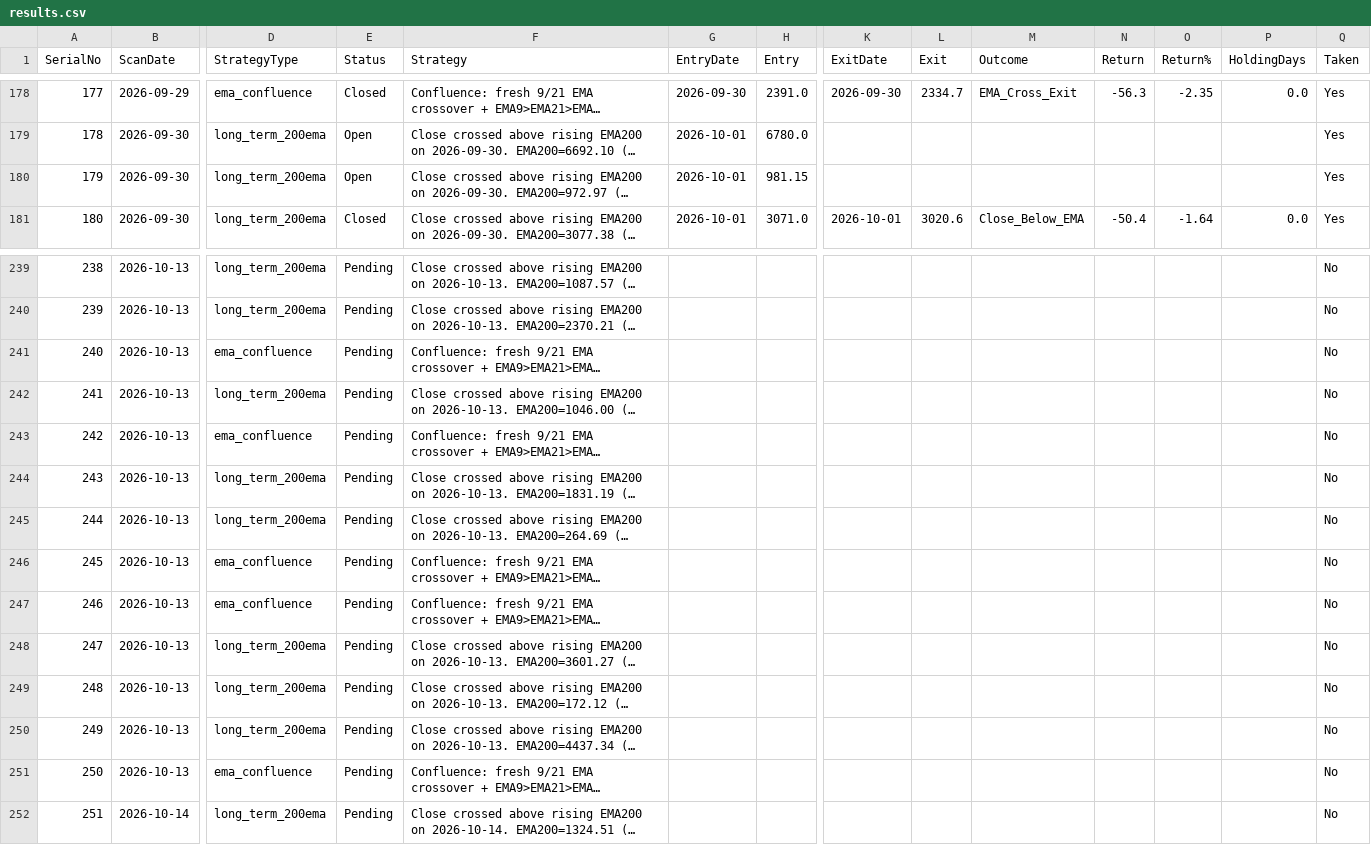
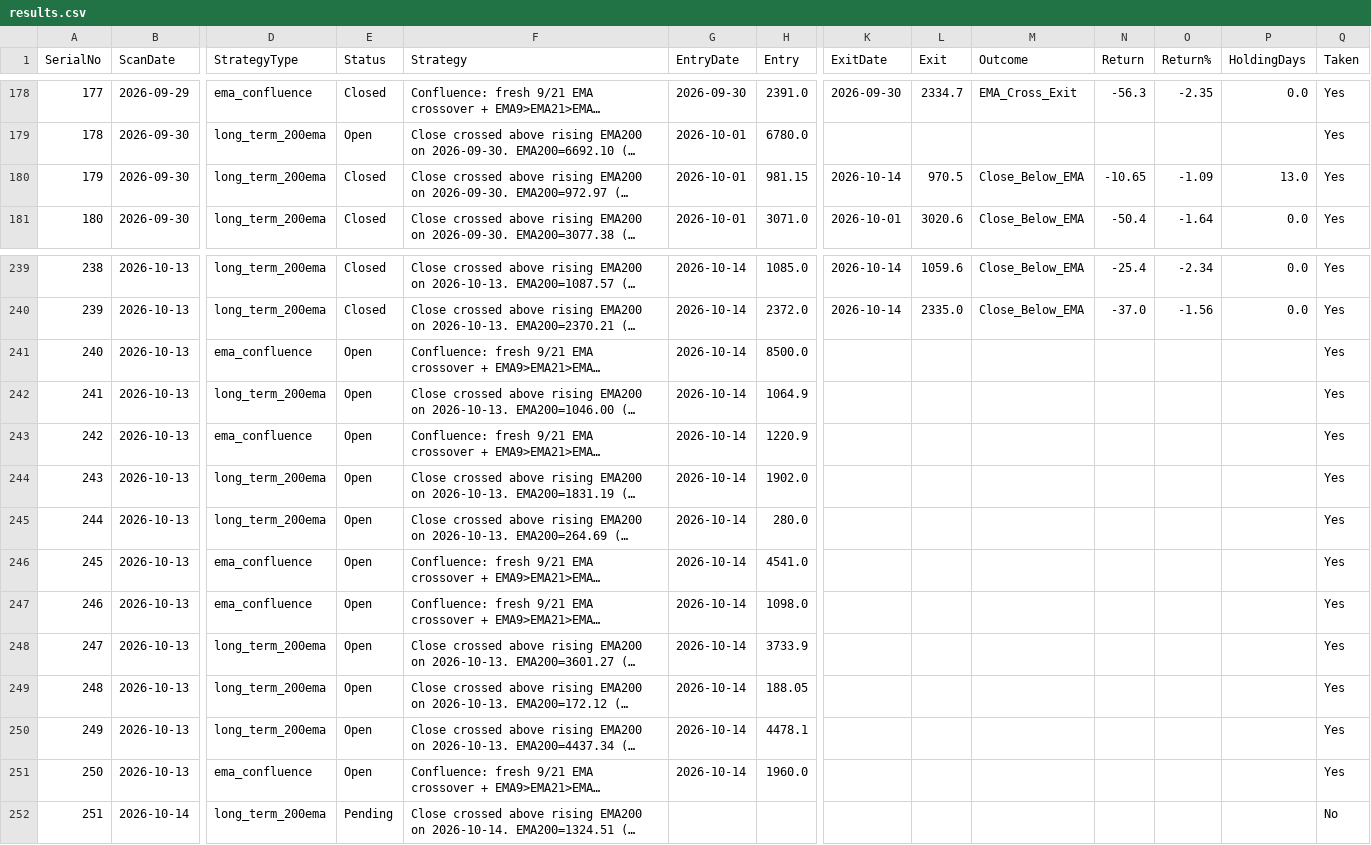
Before and after one commit to Jinish2023/ema_swing, a CSV file: results.csv, drawn as a sheet; only a part is shown, gaps mark what is left out; long unchanged cells end in …; the diff covers the shown part only; the diff names each change by its address in the sheet, - before the commit and + after, or states it on an @@ line.

```diff
--- a/results.csv
+++ b/results.csv
-E180 (Status): Open
+E180 (Status): Closed
-K180 (ExitDate): (empty)
+K180 (ExitDate): 2026-10-14
-L180 (Exit): (empty)
+L180 (Exit): 970.5
-M180 (Outcome): (empty)
+M180 (Outcome): Close_Below_EMA
-N180 (Return): (empty)
+N180 (Return): -10.65
-O180 (Return%): (empty)
+O180 (Return%): -1.09
-P180 (HoldingDays): (empty)
+P180 (HoldingDays): 13.0
-E239:E240 (Status): Pending
+E239:E240 (Status): Closed
-G239:G251 (EntryDate): (empty)
+G239:G251 (EntryDate): 2026-10-14
-H239 (Entry): (empty)
+H239 (Entry): 1085.0
-K239:K240 (ExitDate): (empty)
+K239:K240 (ExitDate): 2026-10-14
-L239 (Exit): (empty)
+L239 (Exit): 1059.6
-M239:M240 (Outcome): (empty)
+M239:M240 (Outcome): Close_Below_EMA
-N239 (Return): (empty)
+N239 (Return): -25.4
-O239 (Return%): (empty)
+O239 (Return%): -2.34
-P239:P240 (HoldingDays): (empty)
+P239:P240 (HoldingDays): 0.0
-Q239:Q251 (Taken): No
+Q239:Q251 (Taken): Yes
-H240 (Entry): (empty)
+H240 (Entry): 2372.0
-L240 (Exit): (empty)
+L240 (Exit): 2335.0
-N240 (Return): (empty)
+N240 (Return): -37.0
-O240 (Return%): (empty)
+O240 (Return%): -1.56
-E241:E251 (Status): Pending
+E241:E251 (Status): Open
-H241 (Entry): (empty)
+H241 (Entry): 8500.0
-H242 (Entry): (empty)
+H242 (Entry): 1064.9
-H243 (Entry): (empty)
+H243 (Entry): 1220.9
-H244 (Entry): (empty)
+H244 (Entry): 1902.0
-H245 (Entry): (empty)
+H245 (Entry): 280.0
-H246 (Entry): (empty)
+H246 (Entry): 4541.0
-H247 (Entry): (empty)
+H247 (Entry): 1098.0
-H248 (Entry): (empty)
+H248 (Entry): 3733.9
-H249 (Entry): (empty)
+H249 (Entry): 188.05
-H250 (Entry): (empty)
+H250 (Entry): 4478.1
-H251 (Entry): (empty)
+H251 (Entry): 1960.0
```
Also changed, not shown: 55 edited cells elsewhere in this file.
